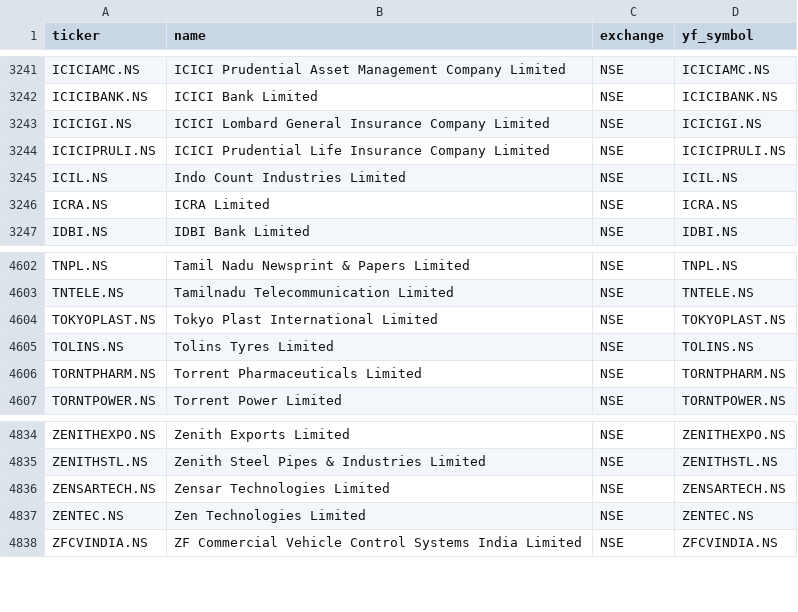
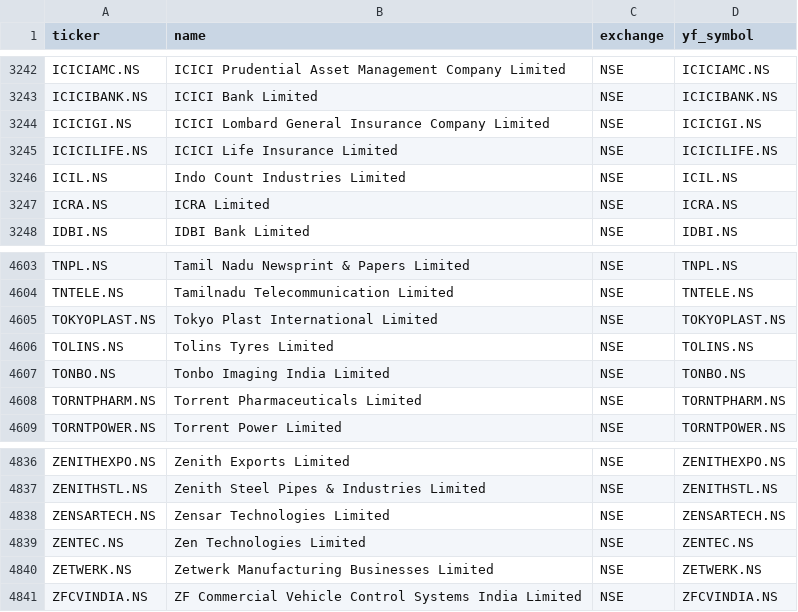
Before and after one commit to Shivam1kedia/Koredent, a CSV file: universe_tickers.csv, drawn as a sheet; only a part is shown, gaps mark what is left out; the diff covers the shown part only.

```diff
--- a/universe_tickers.csv
+++ b/universe_tickers.csv
@@ -3243,3 +3244,3 @@ ICICIBANK.NS,ICICI Bank Limited,NSE,ICICIBANK.NS
 ICICIGI.NS,ICICI Lombard General Insurance Company Limited,NSE,ICICIGI.NS
-ICICIPRULI.NS,ICICI Prudential Life Insurance Company Limited,NSE,ICICIPRULI.NS
+ICICILIFE.NS,ICICI Life Insurance Limited,NSE,ICICILIFE.NS
 ICIL.NS,Indo Count Industries Limited,NSE,ICIL.NS
@@ -4605,2 +4606,3 @@ TOKYOPLAST.NS,Tokyo Plast International Limited,NSE,TOKYOPLAST.NS
 TOLINS.NS,Tolins Tyres Limited,NSE,TOLINS.NS
+TONBO.NS,Tonbo Imaging India Limited,NSE,TONBO.NS
 TORNTPHARM.NS,Torrent Pharmaceuticals Limited,NSE,TORNTPHARM.NS
@@ -4837,2 +4839,3 @@ ZENSARTECH.NS,Zensar Technologies Limited,NSE,ZENSARTECH.NS
 ZENTEC.NS,Zen Technologies Limited,NSE,ZENTEC.NS
+ZETWERK.NS,Zetwerk Manufacturing Businesses Limited,NSE,ZETWERK.NS
 ZFCVINDIA.NS,ZF Commercial Vehicle Control Systems India Limited,NSE,ZFCVINDIA.NS
```
Also changed, not shown: 3 added rows and 2 removed rows elsewhere in this file, nse_tickers_lastgood.csv, 2 other files.
